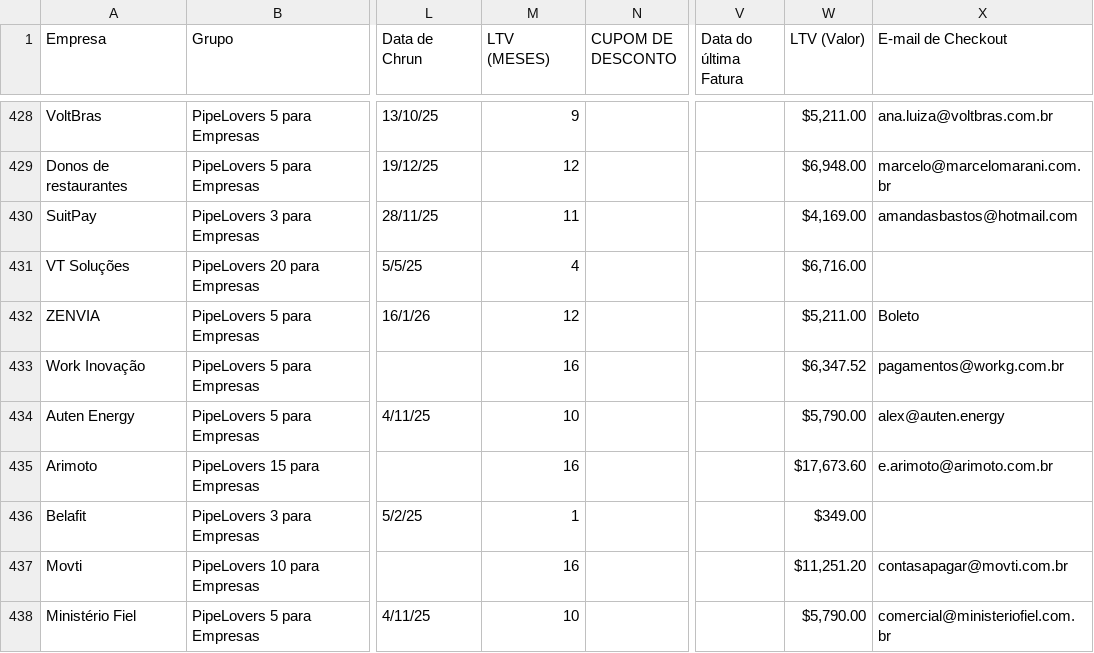
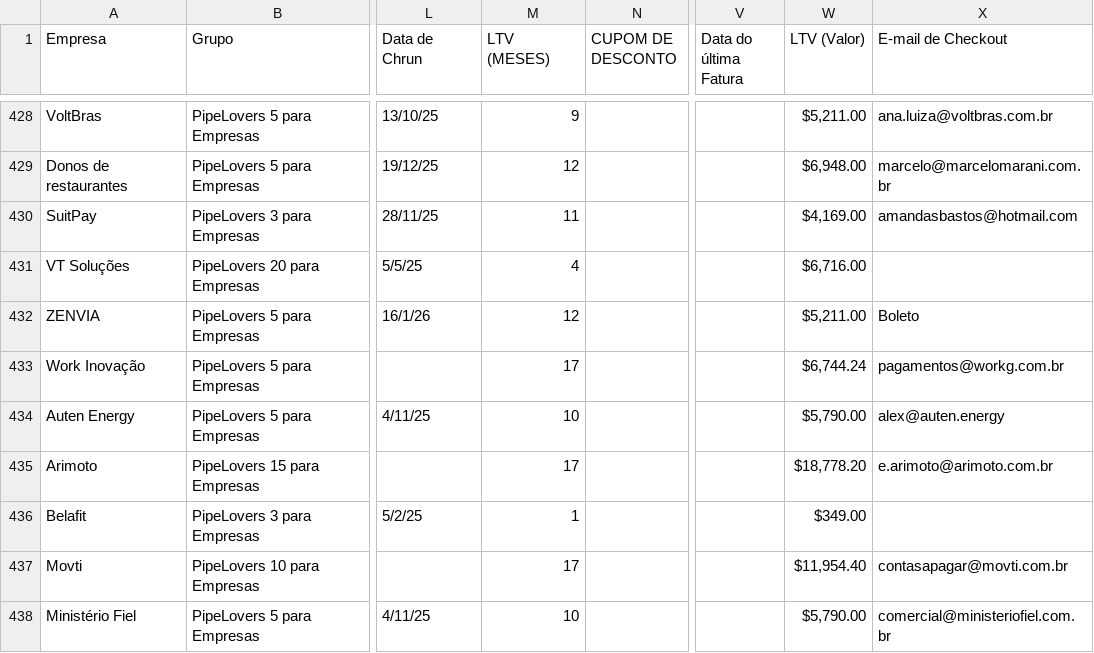
Before and after one commit to guiweissbock-cpu/reimplantacao-pipe, a CSV file: clientes.csv, drawn as a sheet; only a part is shown, gaps mark what is left out; the diff covers the shown part only; the diff names each change by its address in the sheet, - before the commit and + after, or states it on an @@ line.

```diff
--- a/clientes.csv
+++ b/clientes.csv
-M433 (LTV (MESES)): 16
+M433 (LTV (MESES)): 17
-W433 (LTV (Valor)): $6,347.52
+W433 (LTV (Valor)): $6,744.24
-M435 (LTV (MESES)): 16
+M435 (LTV (MESES)): 17
-W435 (LTV (Valor)): $17,673.60
+W435 (LTV (Valor)): $18,778.20
-M437 (LTV (MESES)): 16
+M437 (LTV (MESES)): 17
-W437 (LTV (Valor)): $11,251.20
+W437 (LTV (Valor)): $11,954.40
```
Also changed, not shown: 1 added row and 95 edited cells elsewhere in this file, usuarios.csv, 2 other files.
